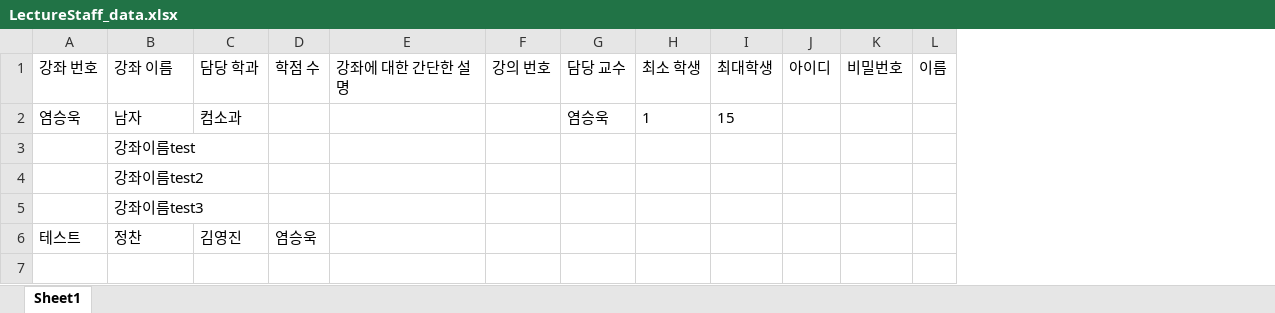
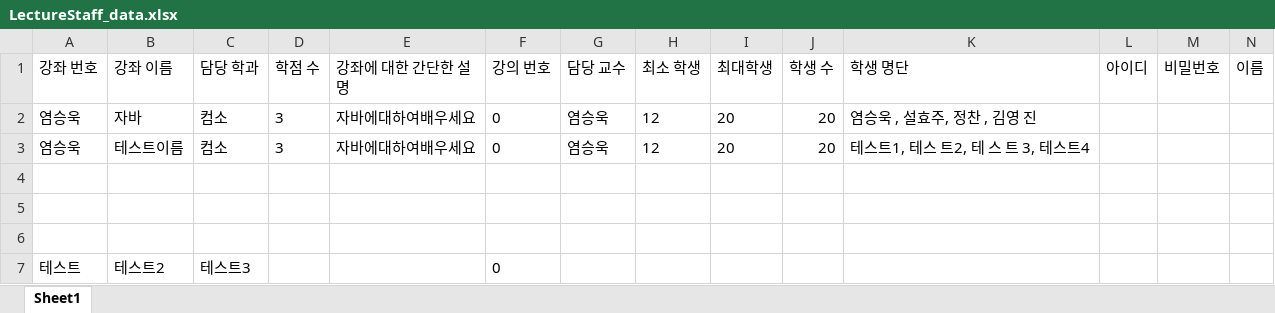
Before and after one commit to Brightyum/UniversityInformationSystem, an Excel workbook: LectureStaff_data.xlsx, sheet Sheet1, drawn as a sheet; values as stored, in another font and other column widths than the file's, no borders; removed rows and columns are numbered as before the commit, all else as after; the diff names each change by its address in the sheet, - before the commit and + after, or states it on an @@ line.

```diff
--- a/LectureStaff_data.xlsx (sheet Sheet1)
+++ b/LectureStaff_data.xlsx (sheet Sheet1)
+column J (학생 수), empty
+column K (학생 명단), empty
-row 2: 염승욱 | 남자 | 컴소과 |  |  |  | 염승욱 | 1 | 15
-row 3:  | 강좌이름test
+row 2: 염승욱 | 자바 | 컴소 | 3 | 자바에대하여배우세요 | 0 | 염승욱 | 12 | 20 | 20 | 염승욱 , 설효주, 정찬 , 김영 진
+row 3: 염승욱 | 테스트이름 | 컴소 | 3 | 자바에대하여배우세요 | 0 | 염승욱 | 12 | 20 | 20 | 테스트1, 테스 트2, 테 스 트 3, 테스트4
-B4 (강좌 이름): 강좌이름test2
+B4 (강좌 이름): (empty)
-B5 (강좌 이름): 강좌이름test3
+B5 (강좌 이름): (empty)
-row 6: 테스트 | 정찬 | 김영진 | 염승욱
+row 6: (empty)
+row 7: 테스트 | 테스트2 | 테스트3 |  |  | 0
```
Also changed, not shown: 7 other files.
